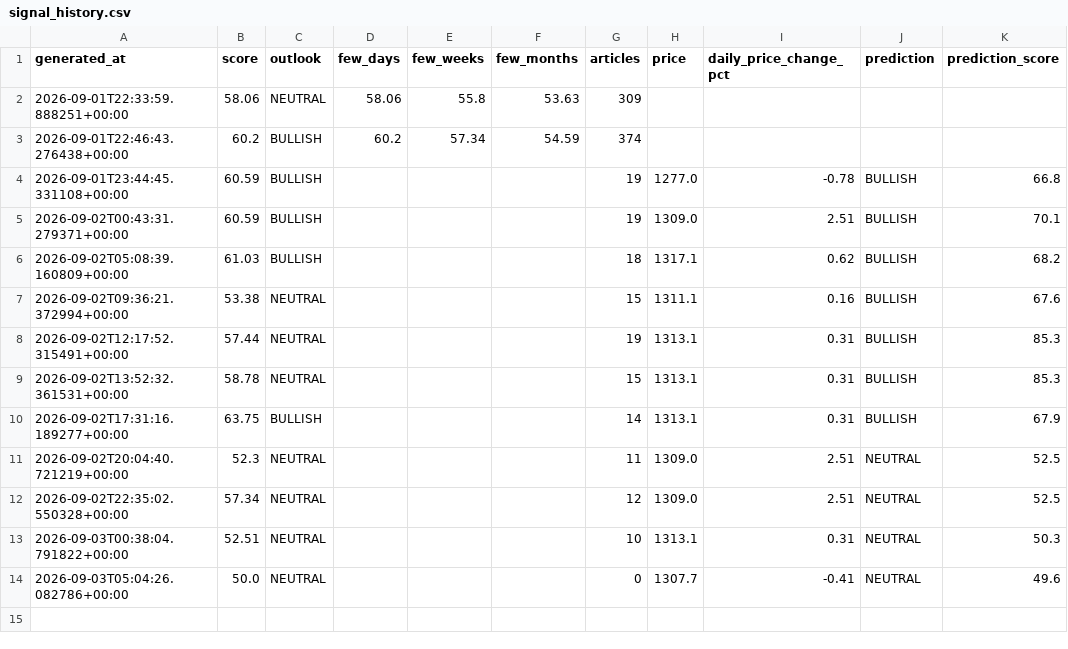
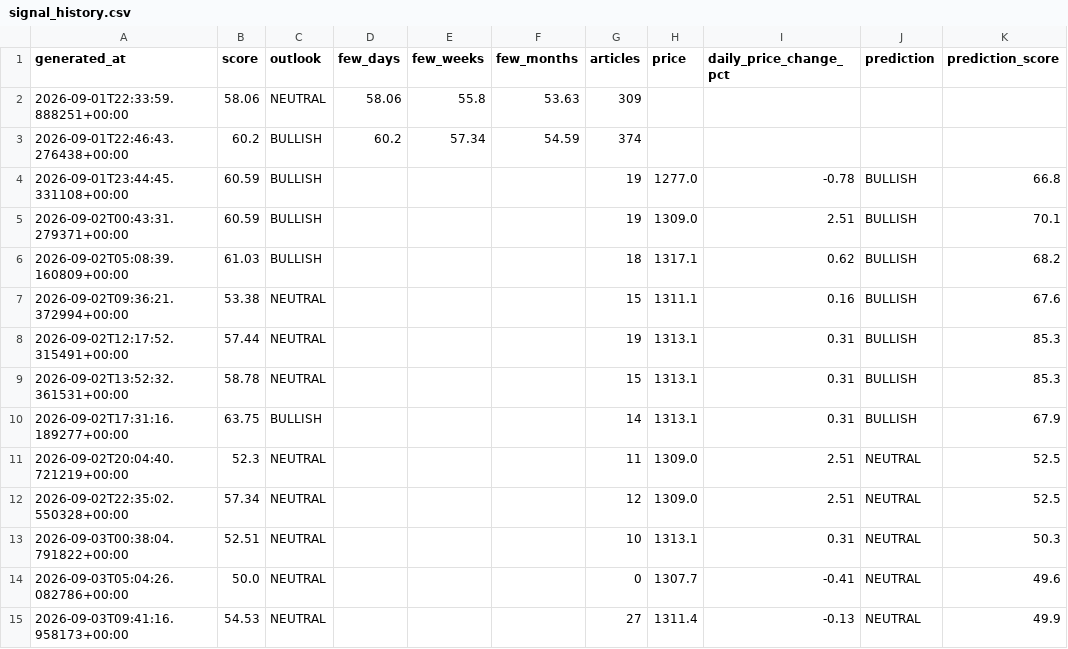
Before and after one commit to sureshr89/ReliancePower360, a CSV file: data/signal_history.csv, drawn as a sheet.

```diff
--- a/data/signal_history.csv
+++ b/data/signal_history.csv
@@ -14 +14,2 @@ generated_at,score,outlook,few_days,few_weeks,few_months,articles,price,daily_pr
 2026-09-03T05:04:26.082786+00:00,50.0,NEUTRAL,,,,0,1307.7,-0.41,NEUTRAL,49.6
+2026-09-03T09:41:16.958173+00:00,54.53,NEUTRAL,,,,27,1311.4,-0.13,NEUTRAL,49.9
```
Also changed, not shown: data/price_history.csv, data/session_predictions.csv, 2 other files.
